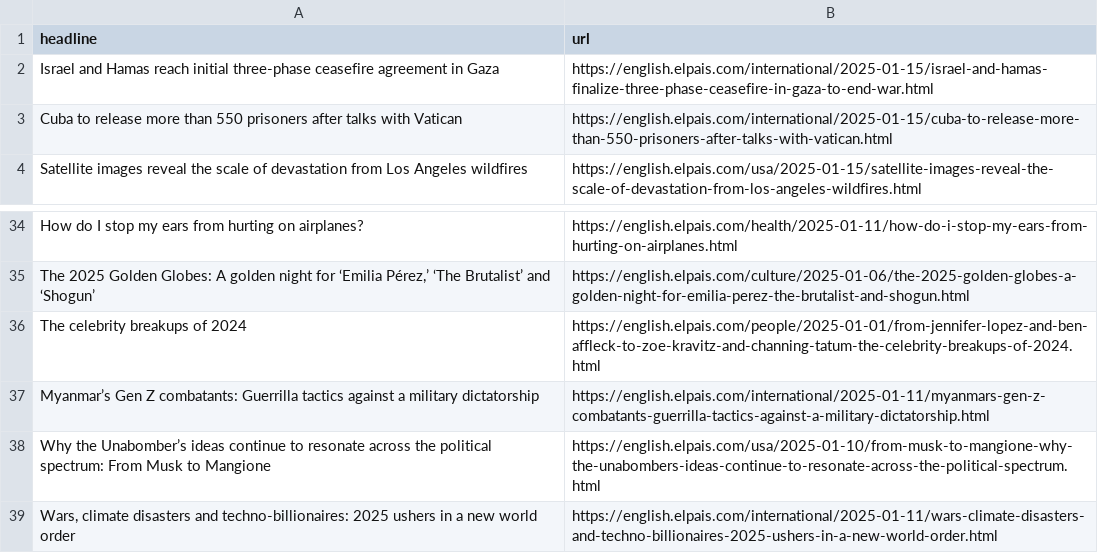
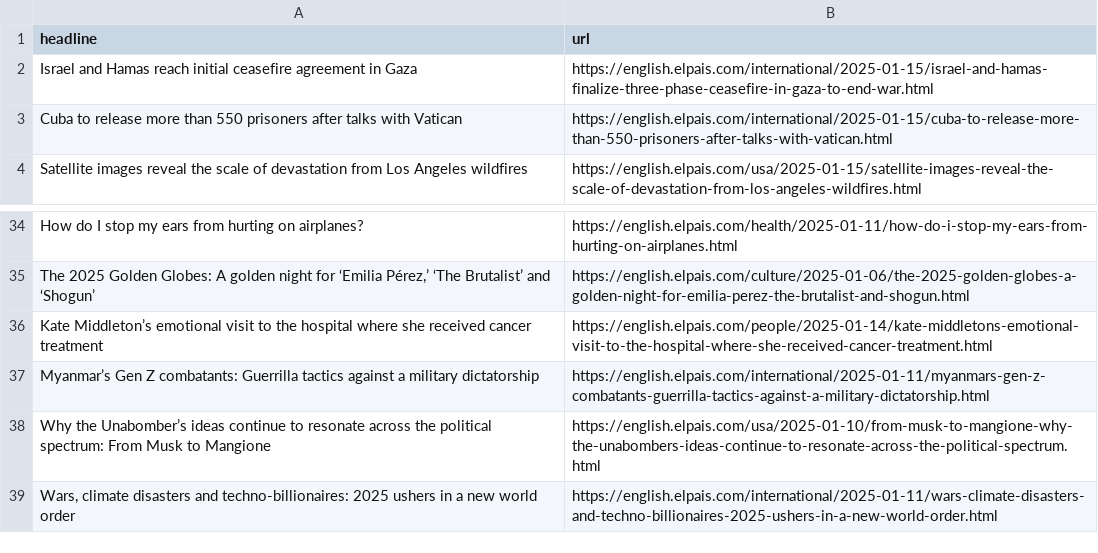
Before and after one commit to anaemepe/autoscrapper-elpais, a CSV file: headlines.csv, drawn as a sheet; only a part is shown, gaps mark what is left out.

```diff
--- a/headlines.csv
+++ b/headlines.csv
@@ -1,3 +1,3 @@
 headline,url
-Israel and Hamas reach initial three-phase ceasefire agreement in Gaza ,https://english.elpais.com/international/2025-01-15/israel-and-hamas-finalize-three-phase-ceasefire-in-gaza-to-end-war.html
+Israel and Hamas reach initial ceasefire agreement in Gaza,https://english.elpais.com/international/2025-01-15/israel-and-hamas-finalize-three-phase-ceasefire-in-gaza-to-end-war.html
 Cuba to release more than 550 prisoners after talks with Vatican,https://english.elpais.com/international/2025-01-15/cuba-to-release-more-than-550-prisoners-after-talks-with-vatican.html
@@ -35,3 +35,3 @@ How do I stop my ears from hurting on airplanes?,https://english.elpais.com/heal
 "The 2025 Golden Globes: A golden night for ‘Emilia Pérez,’ ‘The Brutalist’ and ‘Shogun’",https://english.elpais.com/culture/2025-01-06/the-2025-golden-globes-a-golden-night-for-emilia-perez-the-brutalist-and-shogun.html
-The celebrity breakups of 2024,https://english.elpais.com/people/2025-01-01/from-jennifer-lopez-and-ben-affleck-to-zoe-kravitz-and-channing-tatum-the-celebrity-breakups-of-2024.html
+Kate Middleton’s emotional visit to the hospital where she received cancer treatment,https://english.elpais.com/people/2025-01-14/kate-middletons-emotional-visit-to-the-hospital-where-she-received-cancer-treatment.html
 Myanmar’s Gen Z combatants: Guerrilla tactics against a military dictatorship,https://english.elpais.com/international/2025-01-11/myanmars-gen-z-combatants-guerrilla-tactics-against-a-military-dictatorship.html
```
